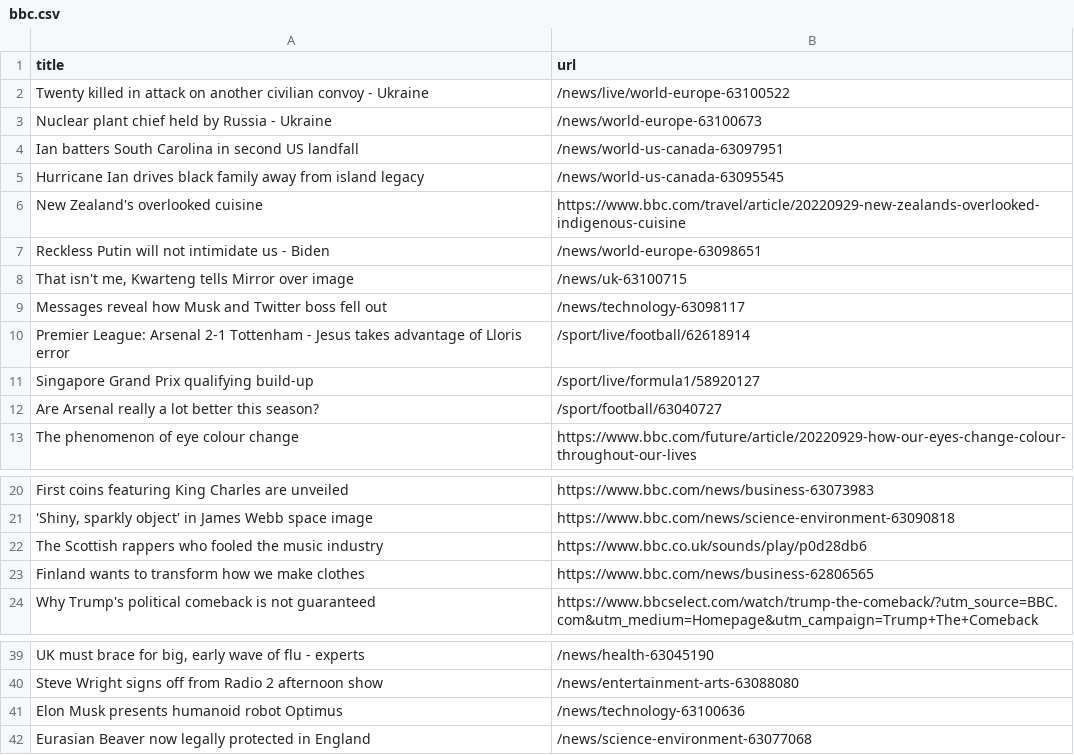
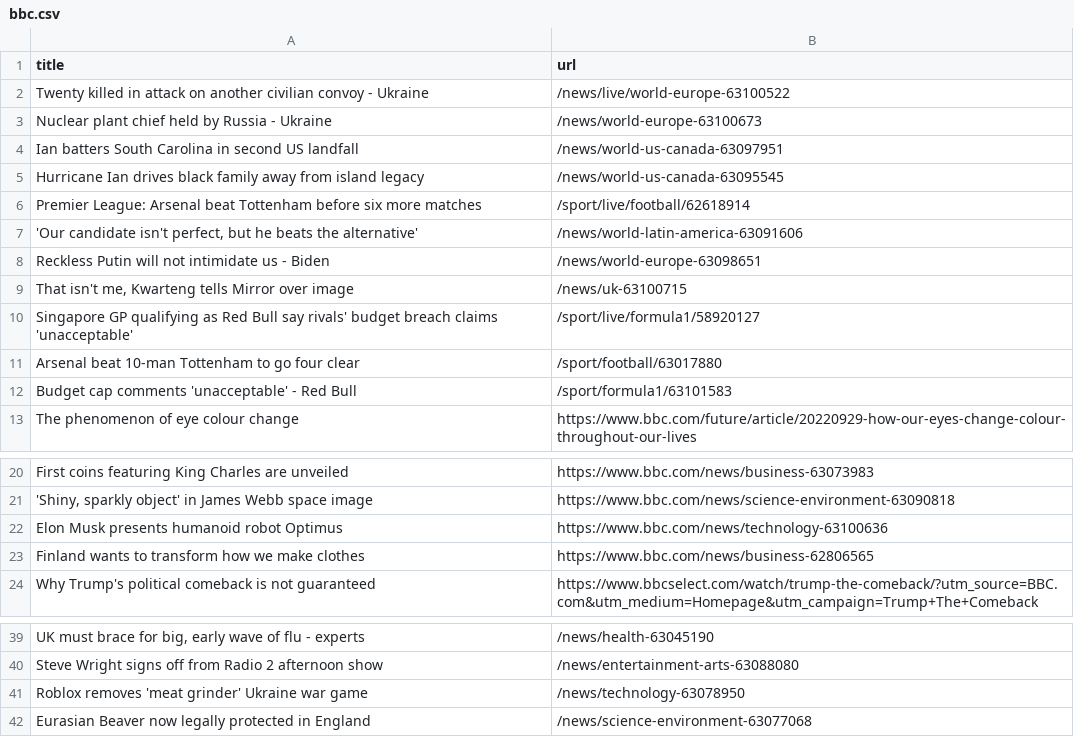
Before and after one commit to gabrielacarrasquillo/automatic-scraper-bbc, a CSV file: bbc.csv, drawn as a sheet; only a part is shown, gaps mark what is left out; removed rows and columns are numbered as before the commit, all else as after; the diff names each change by its address in the sheet, - before the commit and + after, or states it on an @@ line.

```diff
--- a/bbc.csv
+++ b/bbc.csv
-row 6: New Zealand's overlooked cuisine | https://www.bbc.com/travel/article/20220929-new-zealands-overlooked-indigenous-cuisine
+row 6: Premier League: Arsenal beat Tottenham before six more matches | /sport/live/football/62618914
+row 7: 'Our candidate isn't perfect, but he beats the alternative' | /news/world-latin-america-63091606
-row 9: Messages reveal how Musk and Twitter boss fell out | /news/technology-63098117
-row 10: Premier League: Arsenal 2-1 Tottenham - Jesus takes advantage of Lloris error | /sport/live/football/62618914
-A10 (title): Singapore Grand Prix qualifying build-up
+A10 (title): Singapore GP qualifying as Red Bull say rivals' budget breach claims 'unacceptable'
-row 12: Are Arsenal really a lot better this season? | /sport/football/63040727
+row 11: Arsenal beat 10-man Tottenham to go four clear | /sport/football/63017880
+row 12: Budget cap comments 'unacceptable' - Red Bull | /sport/formula1/63101583
-row 22: The Scottish rappers who fooled the music industry | https://www.bbc.co.uk/sounds/play/p0d28db6
+row 22: Elon Musk presents humanoid robot Optimus | https://www.bbc.com/news/technology-63100636
-row 41: Elon Musk presents humanoid robot Optimus | /news/technology-63100636
+row 41: Roblox removes 'meat grinder' Ukraine war game | /news/technology-63078950
```
